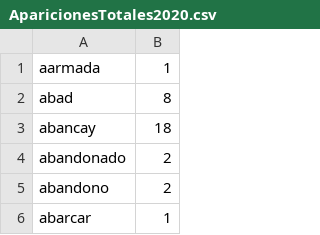
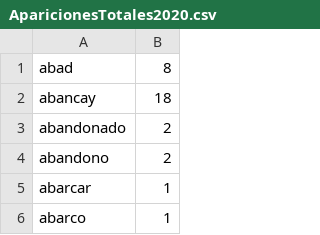
Before and after one commit to prami31/TransparenciaCongreso, a CSV file: Term Frequency/AparicionesTotales2020.csv, drawn as a sheet; only a part is shown; the shorter side is filled out with more unchanged rows.

```diff
--- a/Term Frequency/AparicionesTotales2020.csv
+++ b/Term Frequency/AparicionesTotales2020.csv
@@ -1,2 +1 @@
-aarmada,1
 abad,8
```
Also changed, not shown: Term Frequency/AparicionesTotales.csv, Term Frequency/AparicionesTotales2017.csv, 2 other files.
